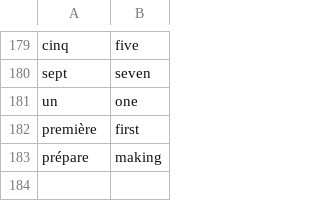
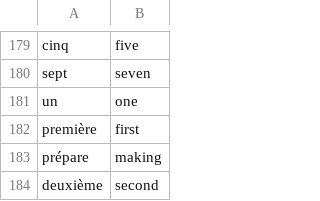
Before and after one commit to andervies/Flashy, a CSV file: data/french_words.csv, drawn as a sheet; only a part is shown, gaps mark what is left out.

Commit message:
Update french_words.csv

```diff
--- a/data/french_words.csv
+++ b/data/french_words.csv
@@ -183 +183,2 @@ première,first
 prépare,making
+deuxième,second
```
